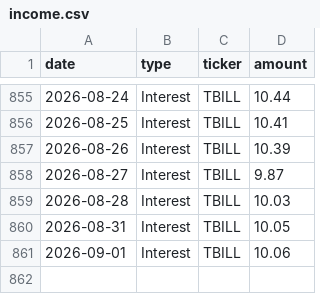
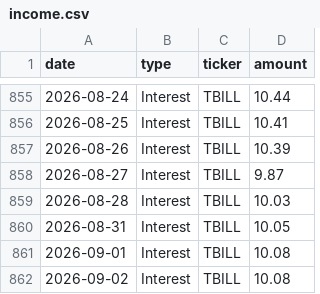
Before and after one commit to JamesKostohryz/trs-portfolio-feed, a CSV file: data/income.csv, drawn as a sheet; only a part is shown, gaps mark what is left out.

```diff
--- a/data/income.csv
+++ b/data/income.csv
@@ -860,2 +860,3 @@ date,type,ticker,amount
 2026-08-31,Interest,TBILL,10.05
-2026-09-01,Interest,TBILL,10.06
+2026-09-01,Interest,TBILL,10.08
+2026-09-02,Interest,TBILL,10.08
```
Also changed, not shown: data/dashboard.csv, data/income_history.csv, 3 other files.
